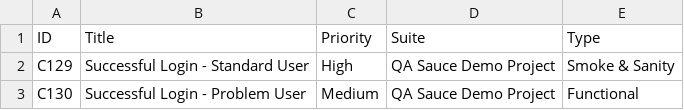
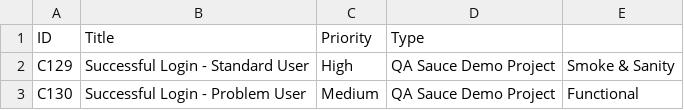
Before and after one commit to xoto6bl4/qa-sauce-demo-project, a CSV file: test-cases/tc for auth.csv, drawn as a sheet; only a part is shown.

Commit message:
Update tc for auth.csv

```diff
--- a/test-cases/tc for auth.csv
+++ b/test-cases/tc for auth.csv
@@ -1,2 +1,2 @@
-"ID","Title","Priority","Suite","Type"
+"ID","Title","Priority","Type"
 "C129","Successful Login - Standard User","High","QA Sauce Demo Project","Smoke & Sanity"
```
